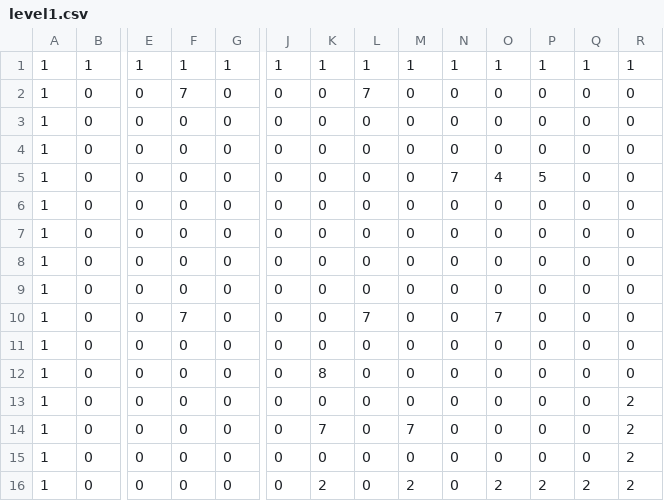
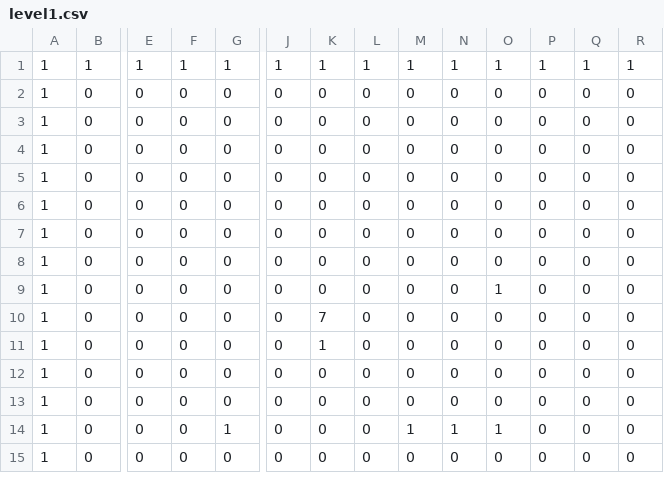
Before and after one commit to MatiasMartina/MartinaMatias-Pygame-Tp-Final, a CSV file: level1.csv, drawn as a sheet; only a part is shown, gaps mark what is left out; removed rows and columns are numbered as before the commit, all else as after; rows hold the shown columns only; the diff covers the shown part only; the diff names each change by its address in the sheet, - before the commit and + after, or states it on an @@ line.

```diff
--- a/level1.csv
+++ b/level1.csv
-row 2: 1 | 0 | 0 | 7 | 0 | 0 | 0 | 7 | 0 | 0 | 0 | 0 | 0 | 0
@@ row 3 moved to row 18: 1 @@
-row 4: 1 | 0 | 0 | 0 | 0 | 0 | 0 | 0 | 0 | 0 | 0 | 0 | 0 | 0
-row 5: 1 | 0 | 0 | 0 | 0 | 0 | 0 | 0 | 0 | 7 | 4 | 5 | 0 | 0
+row 6: 1 | 0 | 0 | 0 | 0 | 0 | 0 | 0 | 0 | 0 | 0 | 0 | 0 | 0
-F7: 7
+F7: 0
-L7: 7
+L7: 0
-O7: 7
+O7: 0
+row 9: 1 | 0 | 0 | 0 | 0 | 0 | 0 | 0 | 0 | 0 | 1 | 0 | 0 | 0
-K10: 8
+K10: 7
-K11: 0
+K11: 1
-R11:R13: 2
+R11:R13: 0
-K12: 7
+K12: 0
-M12: 7
+M12: 0
+row 14: 1 | 0 | 0 | 0 | 1 | 0 | 0 | 0 | 1 | 1 | 1 | 0 | 0 | 0
-K15: 2
+K15: 0
-M15: 2
+M15: 0
-O15: 2
+O15: 0
-P15: 2
+P15: 0
-Q15: 2
+Q15: 0
-R15: 2
+R15: 0
```
Also changed, not shown: 1 added row, 1 removed row and 22 edited cells elsewhere in this file, level2.csv, level3.csv, 13 other files.
